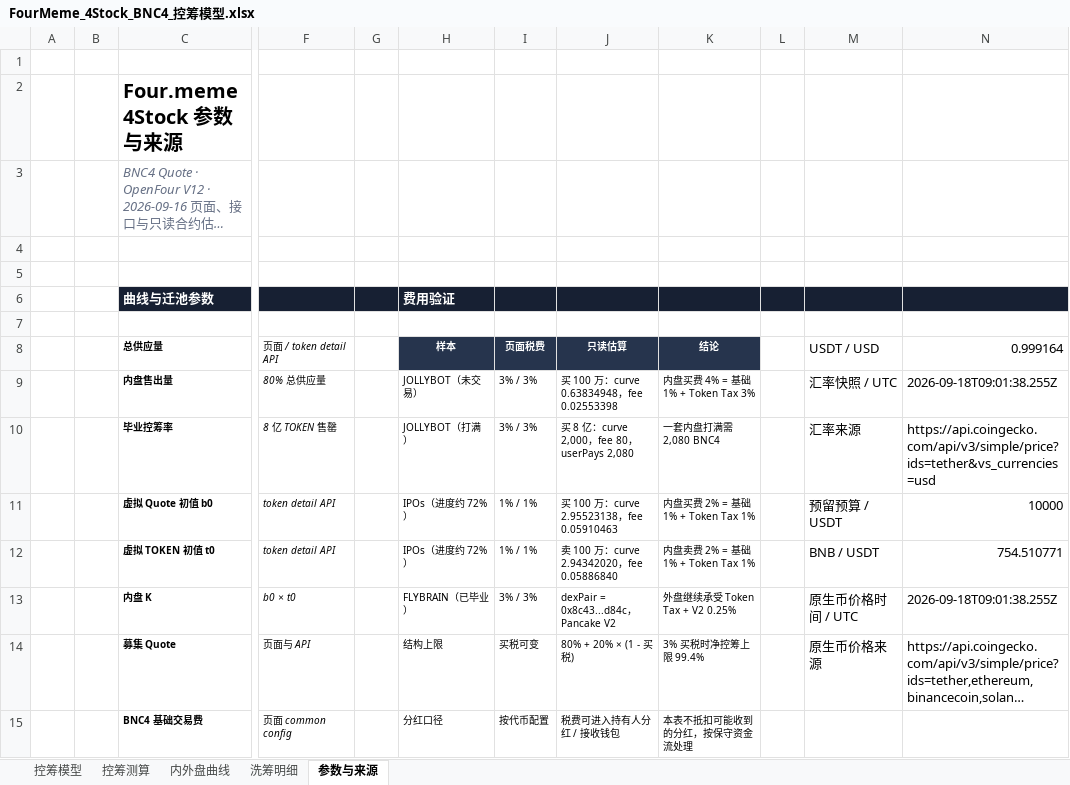
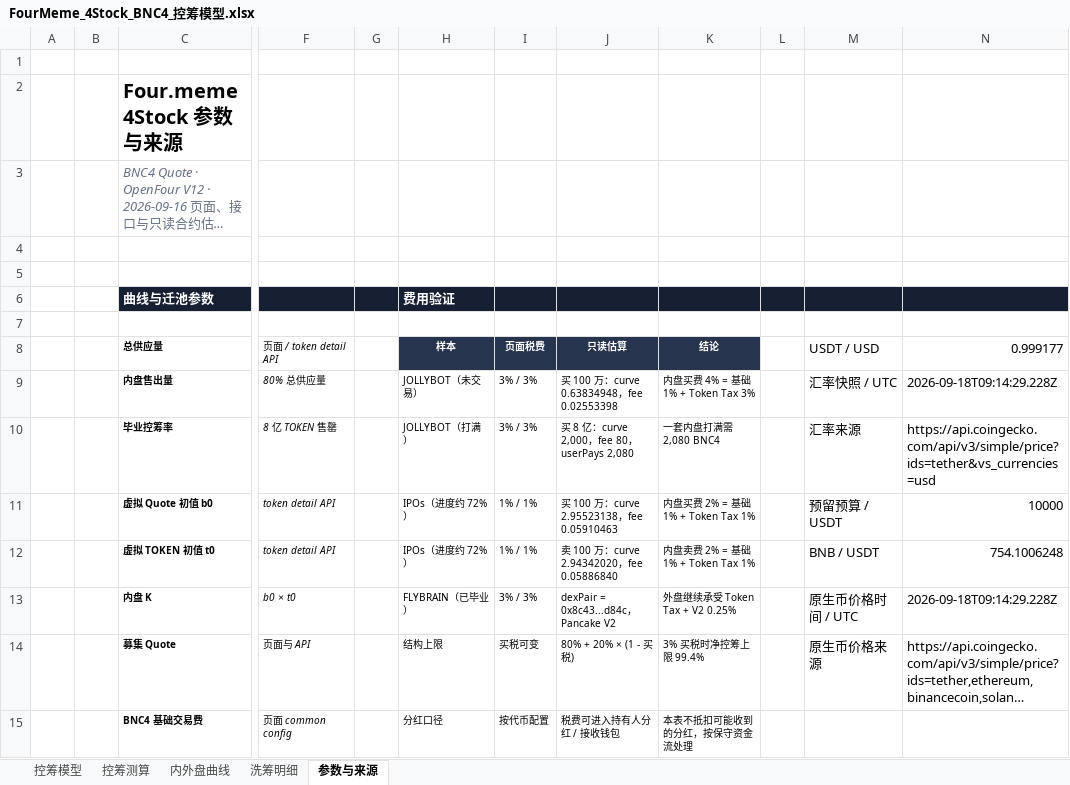
Before and after one commit to bella07021/stock-quote-route-liquidity, an Excel workbook: excel/latest/FourMeme_4Stock_BNC4_控筹模型.xlsx, sheet 参数与来源, drawn as a sheet; only a part is shown, gaps mark what is left out; long unchanged cells end in …; values as stored, in another font and other column widths than the file's, no borders; the diff names each change by its address in the sheet, - before the commit and + after, or states it on an @@ line.

```diff
--- a/excel/latest/FourMeme_4Stock_BNC4_控筹模型.xlsx (sheet 参数与来源)
+++ b/excel/latest/FourMeme_4Stock_BNC4_控筹模型.xlsx (sheet 参数与来源)
-N8: 0.999164
+N8: 0.999177
-N9 (0.999177): 2026-09-18T09:01:38.255Z
+N9 (0.999177): 2026-09-18T09:14:29.228Z
-N12 (0.999177): 754.510771
+N12 (0.999177): 754.1006248
-N13 (0.999177): 2026-09-18T09:01:38.255Z
+N13 (0.999177): 2026-09-18T09:14:29.228Z
```
Also changed, not shown: excel/latest/Flap_BSC_RWA币股_控筹模型.xlsx, excel/latest/PonsV2_股票Quote控筹模型.xlsx, 3 other files.
